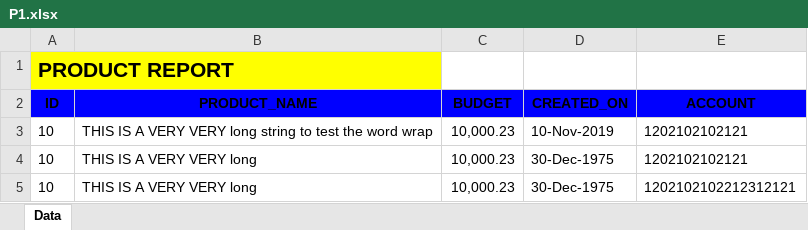
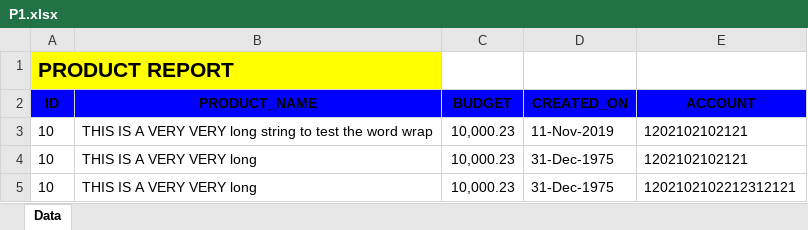
Before and after one commit to Evolvus/precision-jasper-operator, an Excel workbook: output/P1.xlsx, sheet Data, drawn as a sheet; values as stored, in another font and other column widths than the file's, no borders; charts and pictures not drawn; the diff names each change by its address in the sheet, - before the commit and + after, or states it on an @@ line.

```diff
--- a/output/P1.xlsx (sheet Data)
+++ b/output/P1.xlsx (sheet Data)
-D3 (CREATED_ON): 10-Nov-2019
+D3 (CREATED_ON): 11-Nov-2019
-D4:D5 (CREATED_ON): 30-Dec-1975
+D4:D5 (CREATED_ON): 31-Dec-1975
```
Also changed, not shown: 4 other files.
